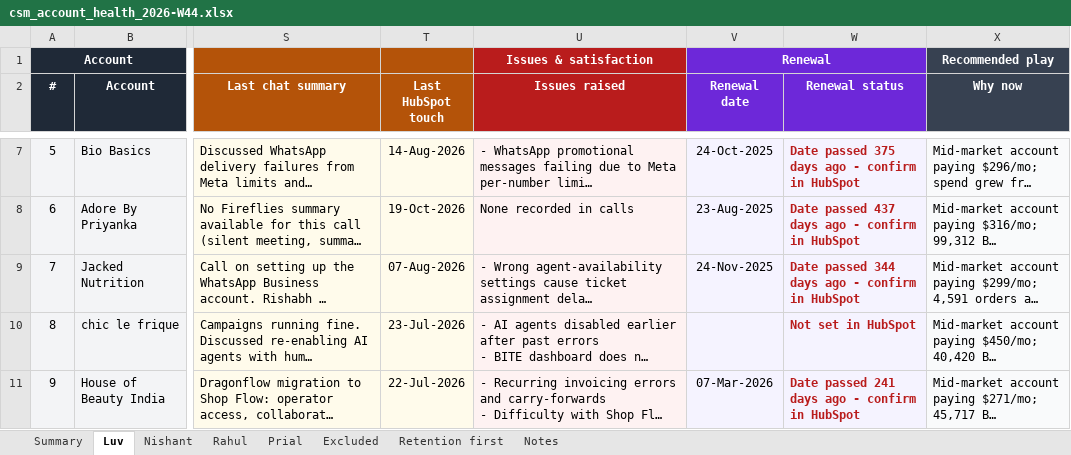
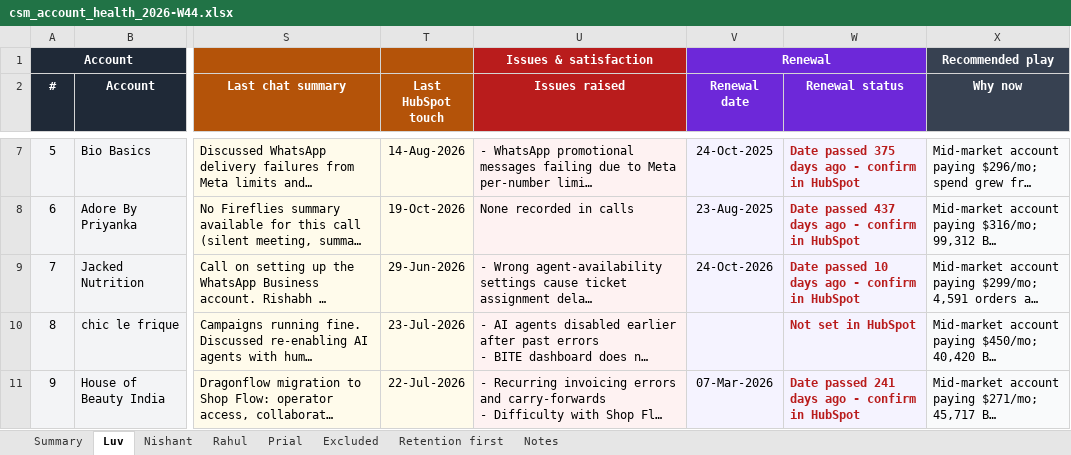
Before and after one commit to mrudulaprasad-manifest/csm-account-shortlisting, an Excel workbook: reports/2026-W44/csm_account_health_2026-W44.xlsx, sheet Luv, drawn as a sheet; only a part is shown, gaps mark what is left out; long unchanged cells end in …; values as stored, in another font and other column widths than the file's, no borders; the diff names each change by its address in the sheet, - before the commit and + after, or states it on an @@ line.

```diff
--- a/reports/2026-W44/csm_account_health_2026-W44.xlsx (sheet Luv)
+++ b/reports/2026-W44/csm_account_health_2026-W44.xlsx (sheet Luv)
-T9 (Last HubSpot touch): 07-Aug-2026
+T9 (Last HubSpot touch): 29-Jun-2026
-V9 (Renewal date): 24-Nov-2025
+V9 (Renewal date): 24-Oct-2026
-W9 (Renewal status): Date passed 344 days ago - confirm in HubSpot
+W9 (Renewal status): Date passed 10 days ago - confirm in HubSpot
```
Also changed, not shown: sheet Nishant, sheet Rahul, 3 other files.
